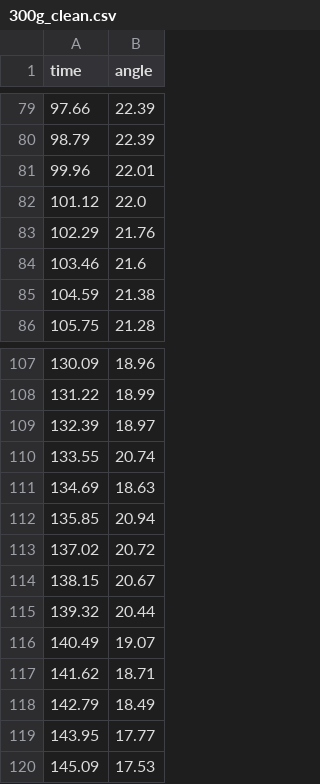
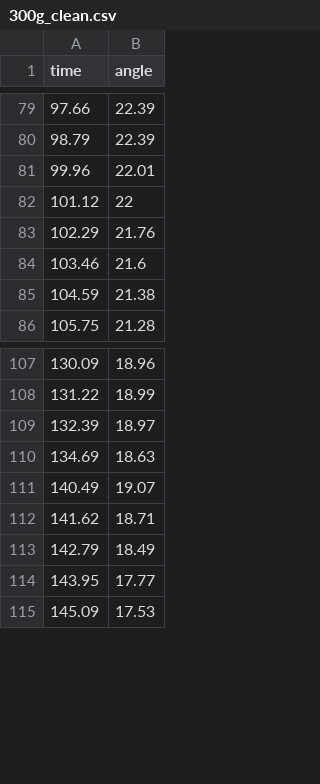
Before and after one commit to JWang1414/pendulum_project_final, a CSV file: python/data_clean/300g_clean.csv, drawn as a sheet; only a part is shown, gaps mark what is left out; the diff covers the shown part only.

```diff
--- a/python/data_clean/300g_clean.csv
+++ b/python/data_clean/300g_clean.csv
@@ -81,3 +81,3 @@ time,angle
 99.96,22.01
-101.12,22.0
+101.12,22
 102.29,21.76
@@ -109,8 +109,3 @@ time,angle
 132.39,18.97
-133.55,20.74
 134.69,18.63
-135.85,20.94
-137.02,20.72
-138.15,20.67
-139.32,20.44
 140.49,19.07
```
Also changed, not shown: 20 removed rows elsewhere in this file, 1 other file.
